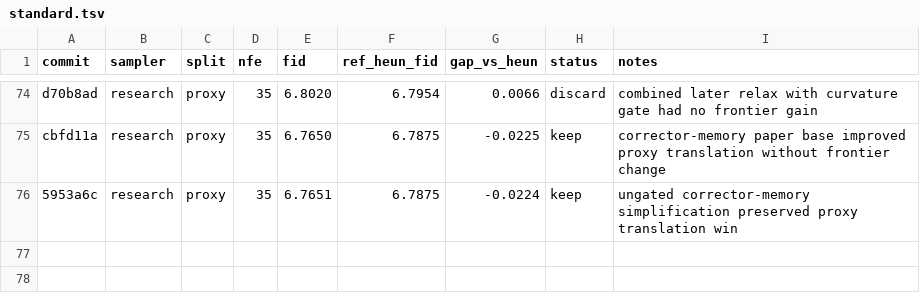
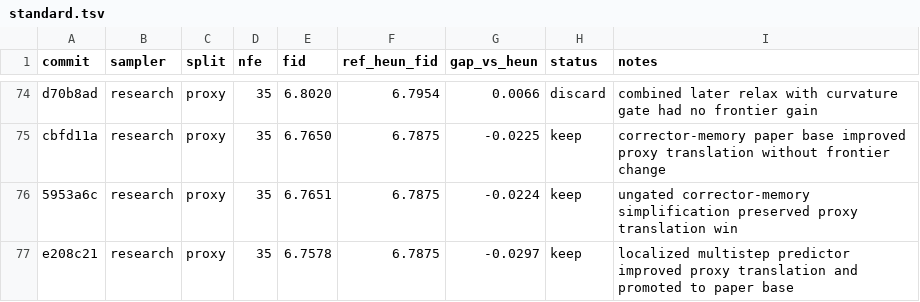
Before and after one commit to Colanora/improved-edm, a TSV file: standard.tsv, drawn as a sheet; only a part is shown, gaps mark what is left out; the diff names each change by its address in the sheet, - before the commit and + after, or states it on an @@ line.

```diff
--- a/standard.tsv
+++ b/standard.tsv
+row 77: e208c21 | research | proxy | 35 | 6.7578 | 6.7875 | -0.0297 | keep | localized multistep predictor improved proxy translation and promoted to paper base
```
Also changed, not shown: experiment_reports.tsv, paper_results.tsv.
